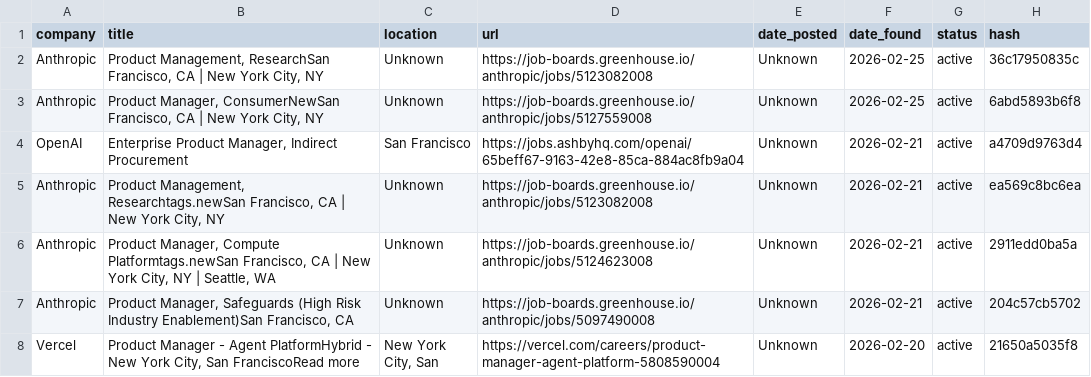
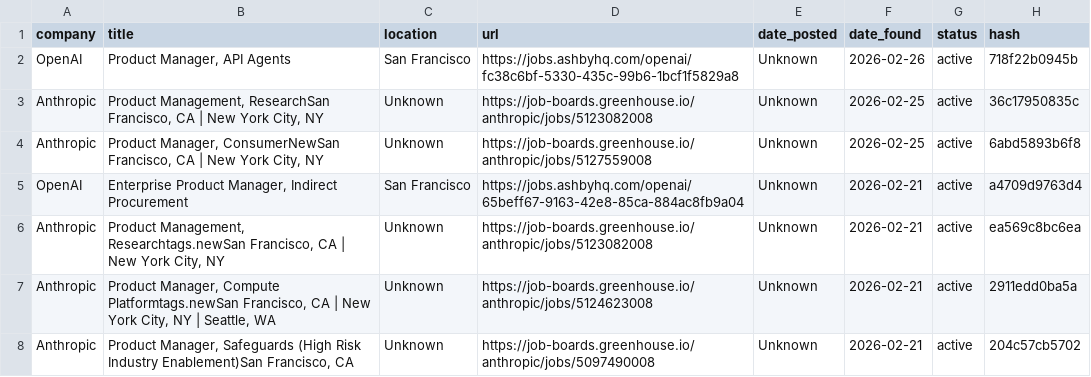
Before and after one commit to alishsayd/Scraper, a CSV file: jobs.csv, drawn as a sheet; only a part is shown; the shorter side is filled out with more unchanged rows.

```diff
--- a/jobs.csv
+++ b/jobs.csv
@@ -1,2 +1,3 @@
 company,title,location,url,date_posted,date_found,status,hash
+OpenAI,"Product Manager, API Agents",San Francisco,https://jobs.ashbyhq.com/openai/fc38c6bf-5330-435c-99b6-1bcf1f5829a8,Unknown,2026-02-26,active,718f22b0945b
 Anthropic,"Product Management, ResearchSan Francisco, CA | New York City, NY",Unknown,https://job-boards.greenhouse.io/anthropic/jobs/5123082008,Unknown,2026-02-25,active,36c17950835c
```
Also changed, not shown: 3 other files.
